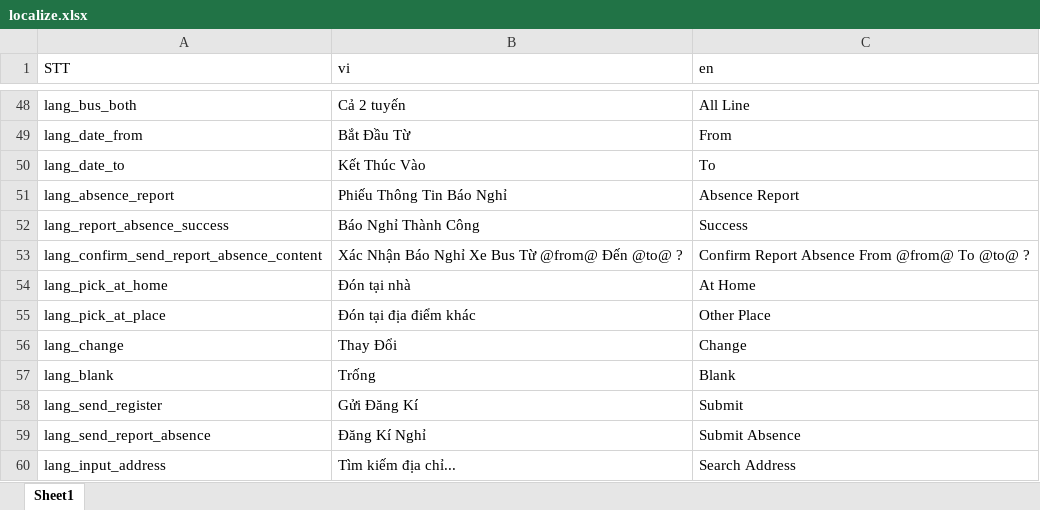
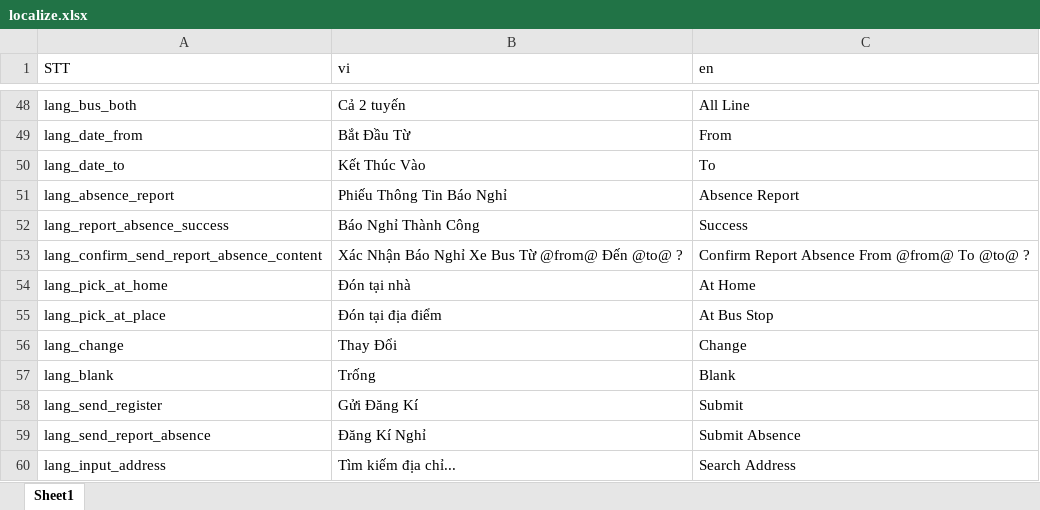
Before and after one commit to doannd1997/RN, an Excel workbook: tools/localize/localize.xlsx, sheet Sheet1, drawn as a sheet; only a part is shown, gaps mark what is left out; values as stored, in another font and other column widths than the file's, no borders; the diff names each change by its address in the sheet, - before the commit and + after, or states it on an @@ line.

```diff
--- a/tools/localize/localize.xlsx (sheet Sheet1)
+++ b/tools/localize/localize.xlsx (sheet Sheet1)
-B55 (vi): Đón tại địa điểm khác
+B55 (vi): Đón tại địa điểm
-C55 (en): Other Place
+C55 (en): At Bus Stop
```
Also changed, not shown: 9 other files.
